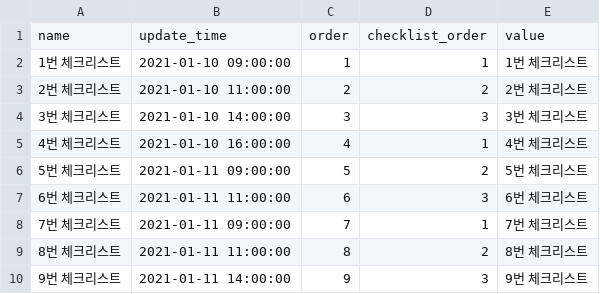
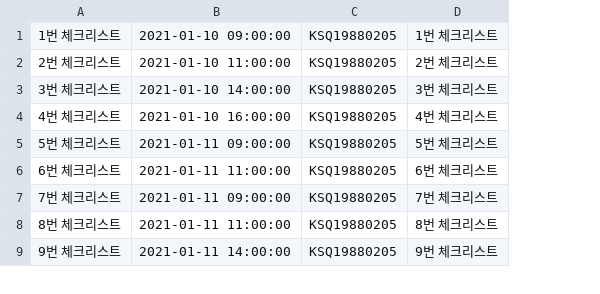
Before and after one commit to Youn-sik/Asanserver, a CSV file: backend/upload/csv/g_checklist_list.csv, drawn as a sheet; only a part is shown; removed rows and columns are numbered as before the commit, all else as after; the diff names each change by its address in the sheet, - before the commit and + after, or states it on an @@ line.

Commit message:
프로토콜 페이지 변경 요청사항에 따른 데이터베이스 구조 수정(order->uid, order->stb_sn 등) 이외의 엑셀 파일 테스트 진행 중

```diff
--- a/backend/upload/csv/g_checklist_list.csv
+++ b/backend/upload/csv/g_checklist_list.csv
-column C, rows 2-10: 1 | 2 | 3 | 4 | 5 | 6 | 7 | 8 | 9
-column D, rows 2-10: 1 | 2 | 3 | 1 | 2 | 3 | 1 | 2 | 3
+column C, rows 1-9: all KSQ19880205
-row 1: name | update_time | order | checklist_order | value
```
Also changed, not shown: 11 other files.
